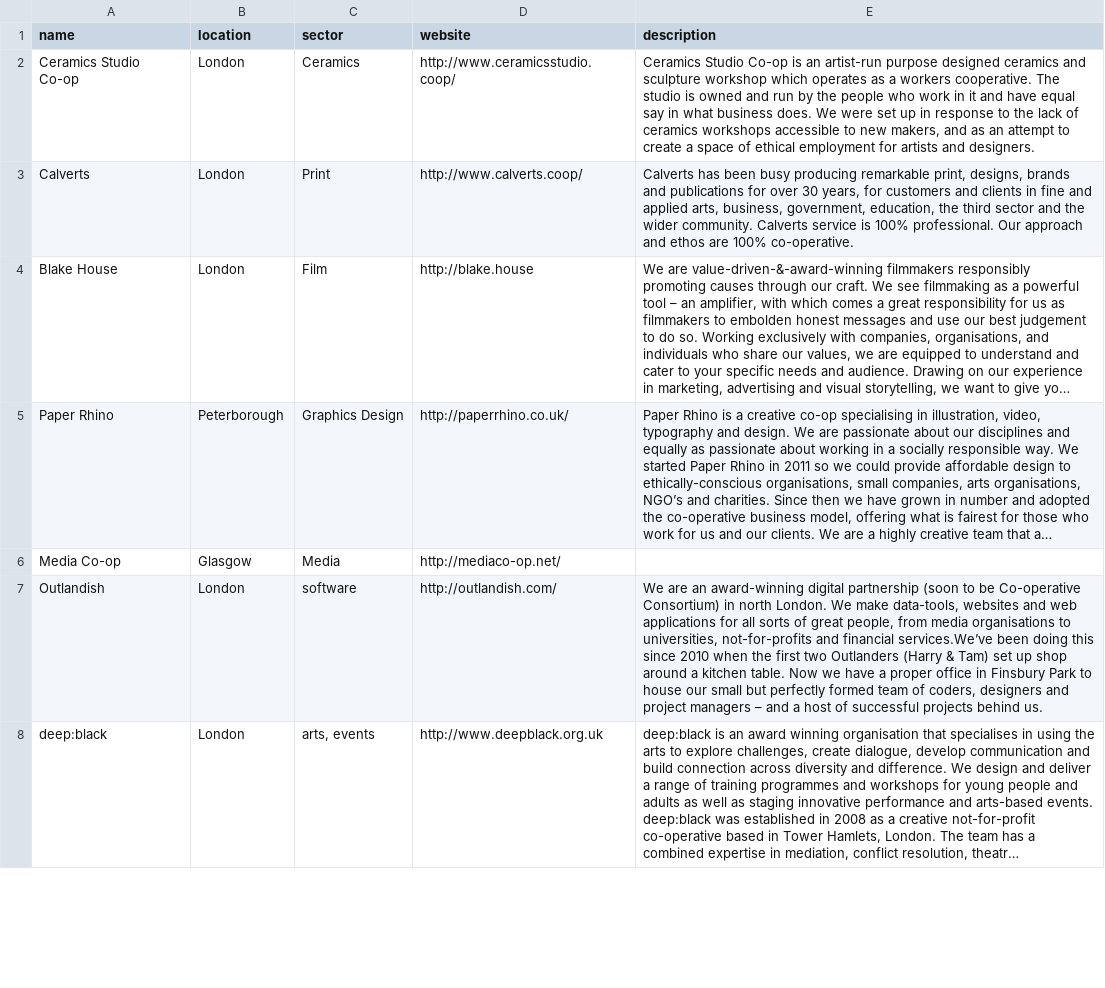
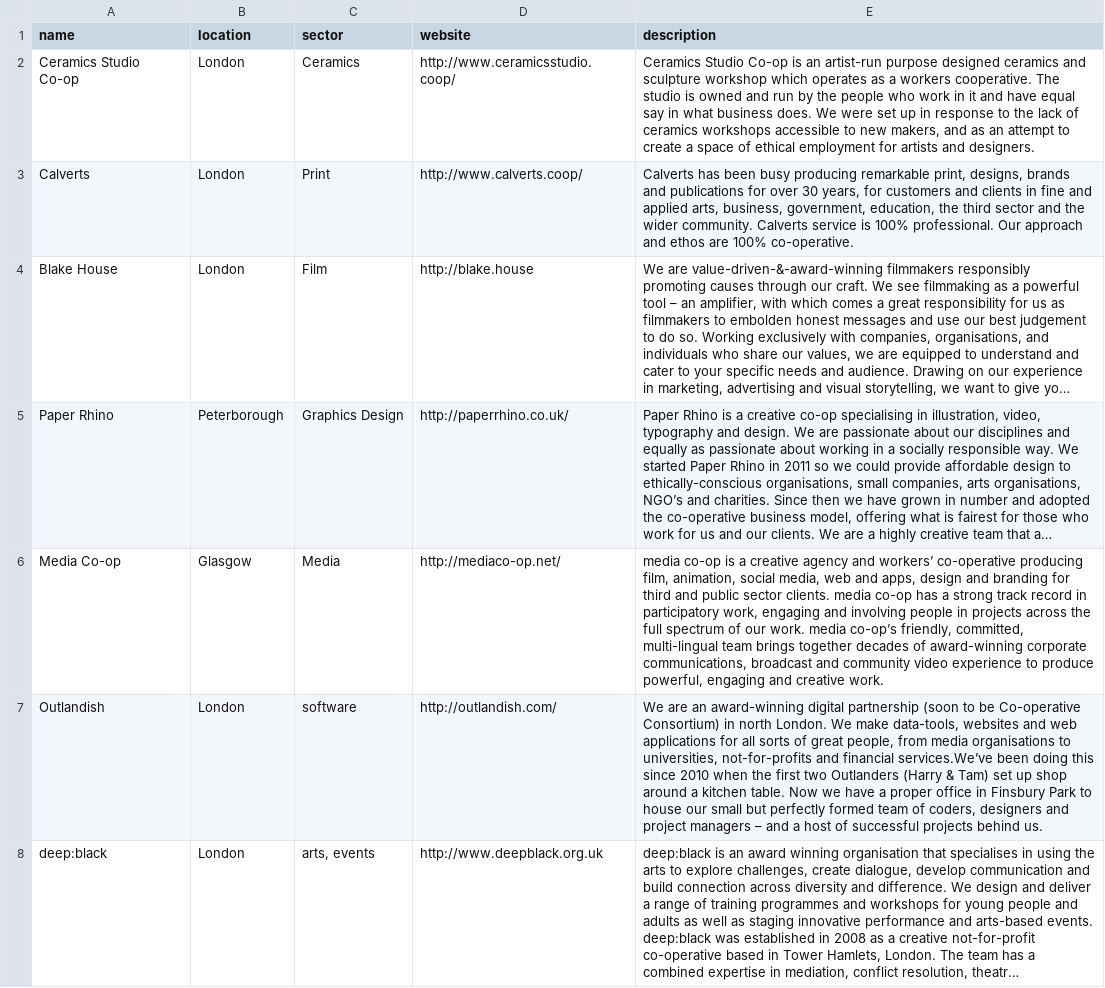
Before and after one commit to FilWisher/cooperatives, a CSV file: content/directory.csv, drawn as a sheet; only a part is shown; long unchanged cells end in …; the diff names each change by its address in the sheet, - before the commit and + after, or states it on an @@ line.

Commit message:
Update directory.csv

```diff
--- a/content/directory.csv
+++ b/content/directory.csv
-E6 (description): (empty)
+E6 (description): media co-op is a creative agency and workers’ co-operative producing film, animation, social media, web and apps, design and branding for third and public sector clients. media co-op has a strong track record in participatory work, engaging and involving people in projects across the full spectrum of our work. media co-op’s friendly, committed, multi-lingual team brings together decades of award-winning corporate communications, broadcast and community video experience to produce powerful, engaging and creative work.
```
